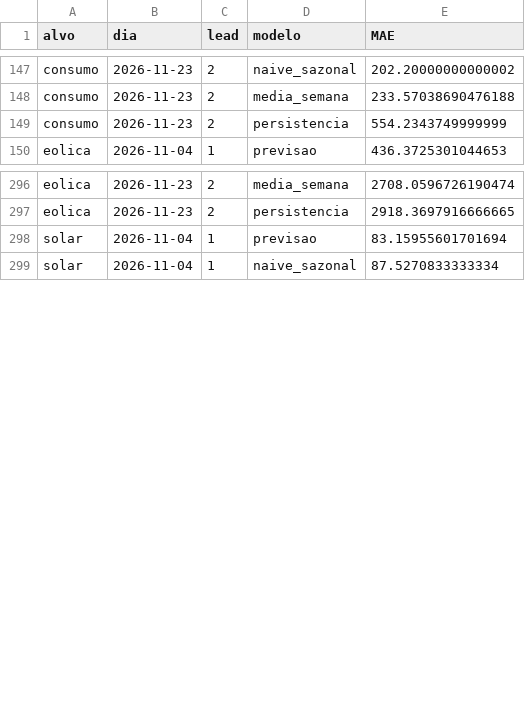
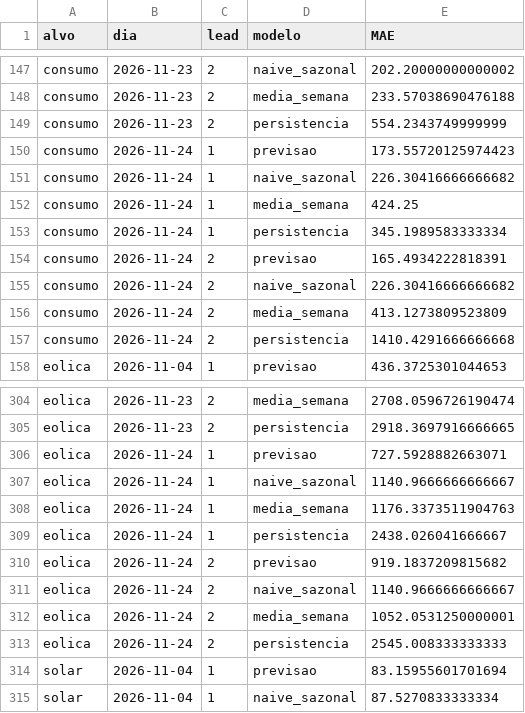
Before and after one commit to JoseFerrao20/previsao-eletricidade-pt, a CSV file: monitor/historico_erro.csv, drawn as a sheet; only a part is shown, gaps mark what is left out; the diff covers the shown part only.

```diff
--- a/monitor/historico_erro.csv
+++ b/monitor/historico_erro.csv
@@ -149,2 +149,10 @@ consumo,2026-11-23,2,media_semana,233.57038690476188
 consumo,2026-11-23,2,persistencia,554.2343749999999
+consumo,2026-11-24,1,previsao,173.55720125974423
+consumo,2026-11-24,1,naive_sazonal,226.30416666666682
+consumo,2026-11-24,1,media_semana,424.25
+consumo,2026-11-24,1,persistencia,345.1989583333334
+consumo,2026-11-24,2,previsao,165.4934222818391
+consumo,2026-11-24,2,naive_sazonal,226.30416666666682
+consumo,2026-11-24,2,media_semana,413.1273809523809
+consumo,2026-11-24,2,persistencia,1410.4291666666668
 eolica,2026-11-04,1,previsao,436.3725301044653
@@ -297,2 +305,10 @@ eolica,2026-11-23,2,media_semana,2708.0596726190474
 eolica,2026-11-23,2,persistencia,2918.3697916666665
+eolica,2026-11-24,1,previsao,727.5928882663071
+eolica,2026-11-24,1,naive_sazonal,1140.9666666666667
+eolica,2026-11-24,1,media_semana,1176.3373511904763
+eolica,2026-11-24,1,persistencia,2438.026041666667
+eolica,2026-11-24,2,previsao,919.1837209815682
+eolica,2026-11-24,2,naive_sazonal,1140.9666666666667
+eolica,2026-11-24,2,media_semana,1052.0531250000001
+eolica,2026-11-24,2,persistencia,2545.008333333333
 solar,2026-11-04,1,previsao,83.15955601701694
```
Also changed, not shown: 8 added rows elsewhere in this file, 3 other files.
